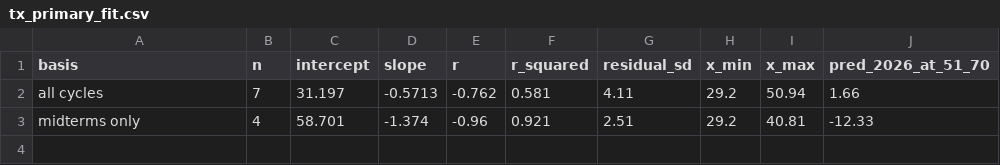
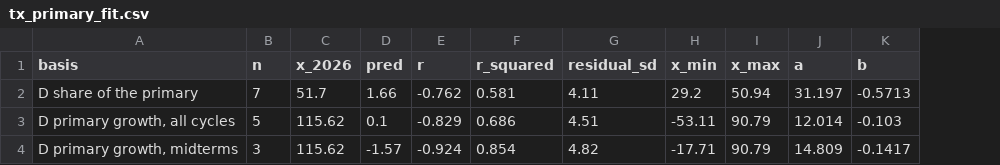
Before and after one commit to Lisamarino13/election-night, a CSV file: data/tx/tx_primary_fit.csv, drawn as a sheet; removed rows and columns are numbered as before the commit, all else as after; the diff names each change by its address in the sheet, - before the commit and + after, or states it on an @@ line.

```diff
--- a/data/tx/tx_primary_fit.csv
+++ b/data/tx/tx_primary_fit.csv
-column C (intercept), row 2: 31.197
-column D (slope), row 2: -0.5713
+column C (x_2026), row 2: 51.7
+column D (pred), row 2: 1.66
-column J (pred_2026_at_51_70), row 2: 1.66
+column J (a), row 2: 31.197
+column K (b), row 2: -0.5713
-A2 (basis): all cycles
+A2 (basis): D share of the primary
-row 3: midterms only | 4 | 58.701 | -1.374 | -0.96 | 0.921 | 2.51 | 29.2 | 40.81 | -12.33
+row 3: D primary growth, all cycles | 5 | 115.62 | 0.1 | -0.829 | 0.686 | 4.51 | -53.11 | 90.79 | 12.014 | -0.103
+row 4: D primary growth, midterms | 3 | 115.62 | -1.57 | -0.924 | 0.854 | 4.82 | -17.71 | 90.79 | 14.809 | -0.1417
```
Also changed, not shown: 2 other files.
